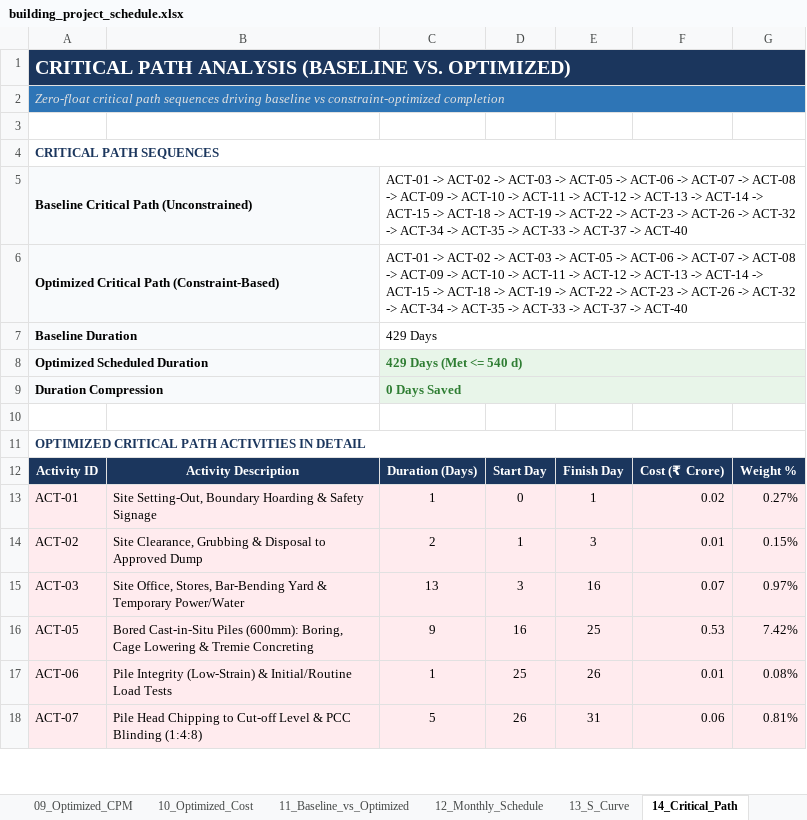
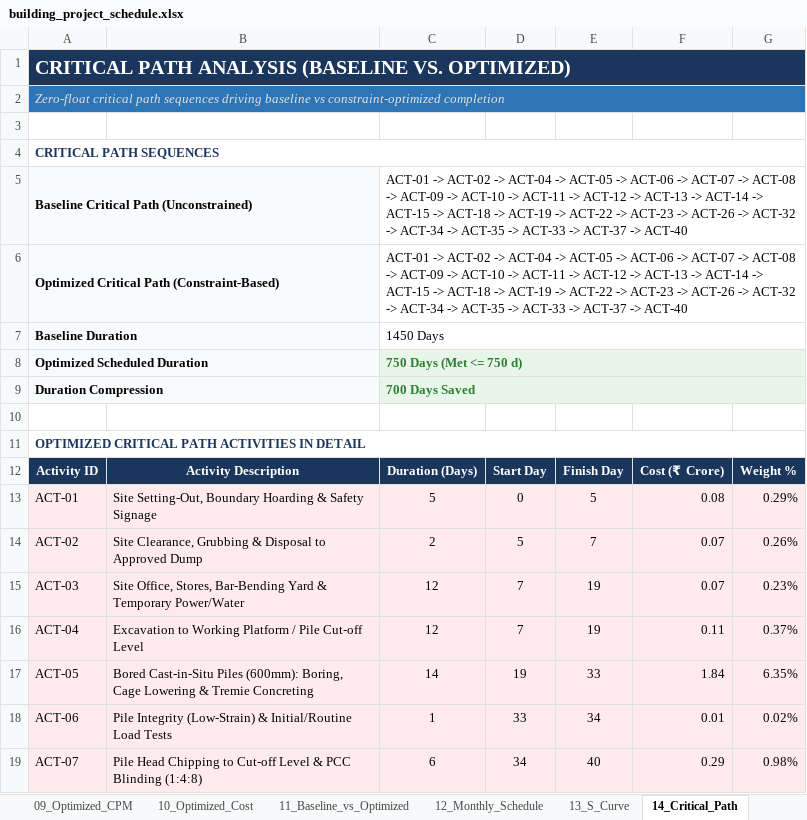
Before and after one commit to Syamala4747/ProjectPlanning, an Excel workbook: RoadConstruction/output/building_project_schedule.xlsx, sheet 14_Critical_Path, drawn as a sheet; only a part is shown; values as stored, in another font and other column widths than the file's, no borders; addresses are those after the commit; the diff covers the shown part only; the diff names each change by its address in the sheet, - before the commit and + after, or states it on an @@ line.

```diff
--- a/RoadConstruction/output/building_project_schedule.xlsx (sheet 14_Critical_Path)
+++ b/RoadConstruction/output/building_project_schedule.xlsx (sheet 14_Critical_Path)
-C5:C6: …ACT-02 -> ACT-03 -> ACT-05…
+C5:C6: …ACT-02 -> ACT-04 -> ACT-05…
-C7: 429 Days
+C7: 1450 Days
-C8: 429 Days (Met <= 540 d)
+C8: 750 Days (Met <= 750 d)
-C9: 0 Days Saved
+C9: 700 Days Saved
-C13: 1
+C13: 5
-E13: 1
+E13: 5
-F13: 0.02
+F13: 0.08
-G13: 0.27%
+G13: 0.29%
-D14: 1
+D14: 5
-E14: 3
+E14: 7
-F14: 0.01
+F14: 0.07
-G14: 0.15%
+G14: 0.26%
-C15: 13
+C15: 12
-D15: 3
+D15: 7
-E15: 16
+E15: 19
-G15: 0.97%
+G15: 0.23%
+row 16: ACT-04 | Excavation to Working Platform / Pile Cut-off Level | 12 | 7 | 19 | 0.11 | 0.37%
-C17: 9
+C17: 14
-D17: 16
+D17: 19
-E17: 25
+E17: 33
-F17: 0.53
+F17: 1.84
-G17: 7.42%
+G17: 6.35%
-D18: 25
+D18: 33
-E18: 26
+E18: 34
-G18: 0.08%
+G18: 0.02%
-C19: 5
+C19: 6
-D19: 26
+D19: 34
-E19: 31
+E19: 40
-F19: 0.06
+F19: 0.29
-G19: 0.81%
+G19: 0.98%
```
Also changed, not shown: 95 edited cells elsewhere in this sheet, sheet Engineer_DailyLog, sheet Plan, sheet 10_Optimized_Cost, sheet 07_Baseline_Cost, sheet 09_Optimized_CPM, sheet 06_Baseline_CPM, 10 more sheets, charts or pictures, RoadConstruction/output/building_project_schedule_updated.xlsx, RoadConstruction/output/pipeline_project_schedule.xlsx, 5 other files.
